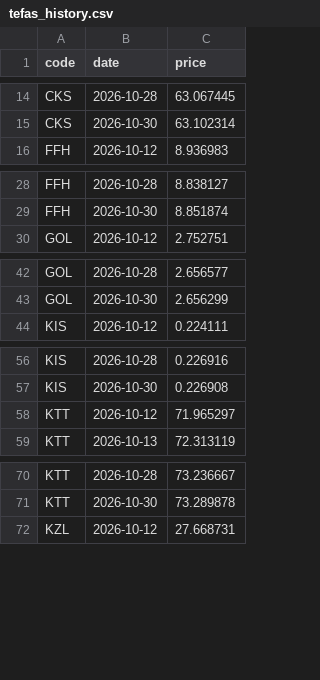
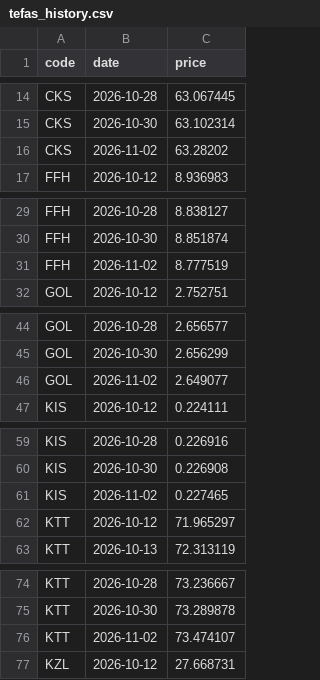
Before and after one commit to omeroztanbcn-spec/tefas-prices, a CSV file: tefas_history.csv, drawn as a sheet; only a part is shown, gaps mark what is left out; the diff covers the shown part only; the diff names each change by its address in the sheet, - before the commit and + after, or states it on an @@ line.

```diff
--- a/tefas_history.csv
+++ b/tefas_history.csv
+row 16: CKS | 2026-11-02 | 63.28202
+row 31: FFH | 2026-11-02 | 8.777519
+row 46: GOL | 2026-11-02 | 2.649077
+row 61: KIS | 2026-11-02 | 0.227465
+row 76: KTT | 2026-11-02 | 73.474107
```
Also changed, not shown: 2 added rows elsewhere in this file, tefas_latest.csv.
